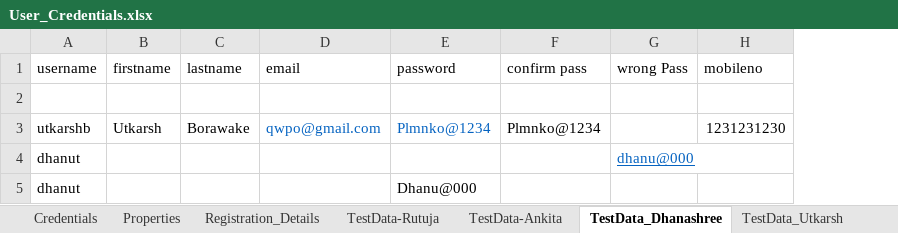
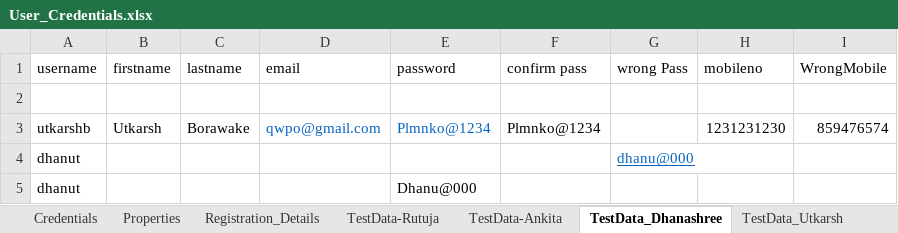
Before and after one commit to pratibapw23/Mini_Project_Team6, an Excel workbook: Files/User_Credentials.xlsx, sheet TestData_Dhanashree, drawn as a sheet; values as stored, in another font and other column widths than the file's, no borders; the diff names each change by its address in the sheet, - before the commit and + after, or states it on an @@ line.

Commit message:
Dhanashree- modified excel file

```diff
--- a/Files/User_Credentials.xlsx (sheet TestData_Dhanashree)
+++ b/Files/User_Credentials.xlsx (sheet TestData_Dhanashree)
+column I (WrongMobile), row 3: 859476574
```
Also changed, not shown: 1 other file.
